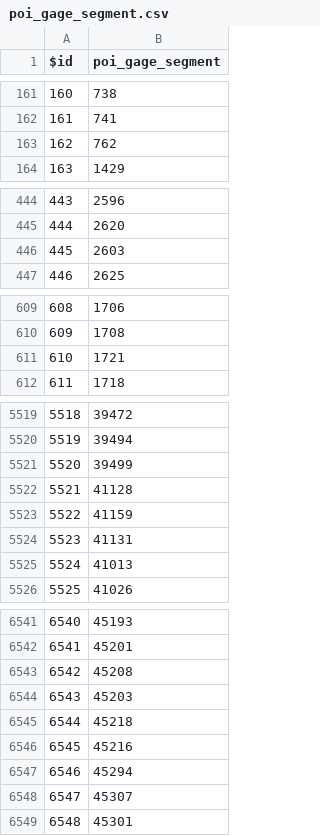
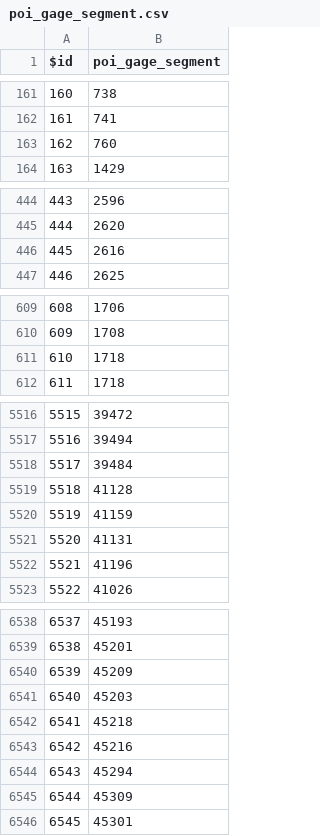
Before and after one commit to nhm-params-v10-usgs/nhmparamdb_CONUS, a CSV file: poi_gage_segment.csv, drawn as a sheet; only a part is shown, gaps mark what is left out; addresses are those after the commit; the diff covers the shown part only; the diff names each change by its address in the sheet, - before the commit and + after, or states it on an @@ line.

```diff
--- a/poi_gage_segment.csv
+++ b/poi_gage_segment.csv
-B163 (poi_gage_segment): 762
+B163 (poi_gage_segment): 760
-B446 (poi_gage_segment): 2603
+B446 (poi_gage_segment): 2616
-B611 (poi_gage_segment): 1721
+B611 (poi_gage_segment): 1718
@@ column A ($id) renumbered from row 4743 down @@
-B5518 (poi_gage_segment): 39499
+B5518 (poi_gage_segment): 39484
-B5522 (poi_gage_segment): 41013
+B5522 (poi_gage_segment): 41196
-B6540 (poi_gage_segment): 45208
+B6540 (poi_gage_segment): 45209
-B6545 (poi_gage_segment): 45307
+B6545 (poi_gage_segment): 45309
```
Also changed, not shown: 3 removed rows and 85 edited cells elsewhere in this file, poi_gage_id.csv, poi_type.csv, 27 other files.
